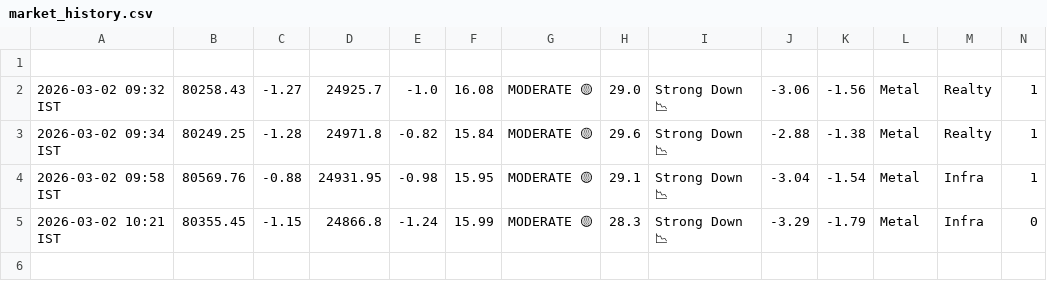
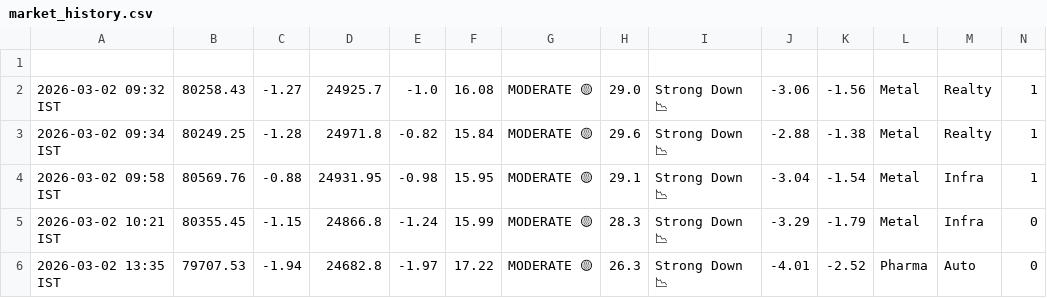
Before and after one commit to tester2021test/market_tracker, a CSV file: data/market_history.csv, drawn as a sheet; only a part is shown; rows hold the shown columns only; the diff names each change by its address in the sheet, - before the commit and + after, or states it on an @@ line.

```diff
--- a/data/market_history.csv
+++ b/data/market_history.csv
+row 6: 2026-03-02 13:35 IST | 79707.53 | -1.94 | 24682.8 | -1.97 | 17.22 | MODERATE 🟡 | 26.3 | Strong Down 📉 | -4.01 | -2.52 | Pharma | Auto | 0
```
